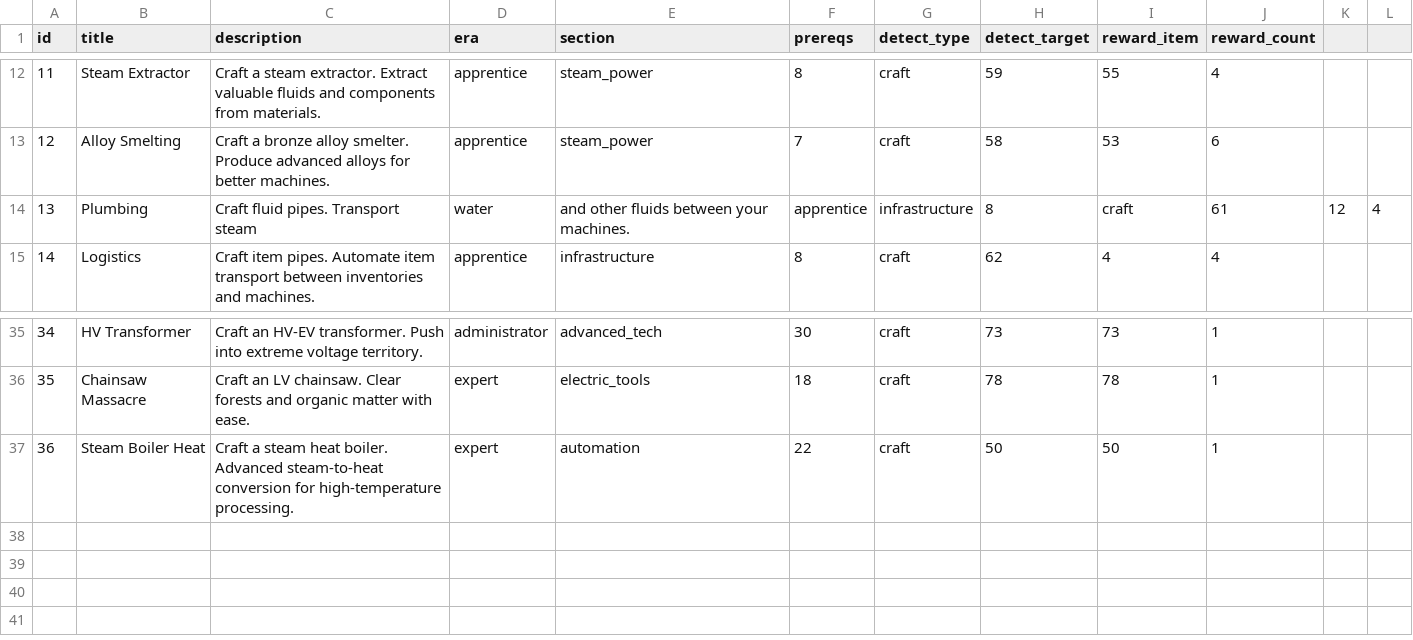
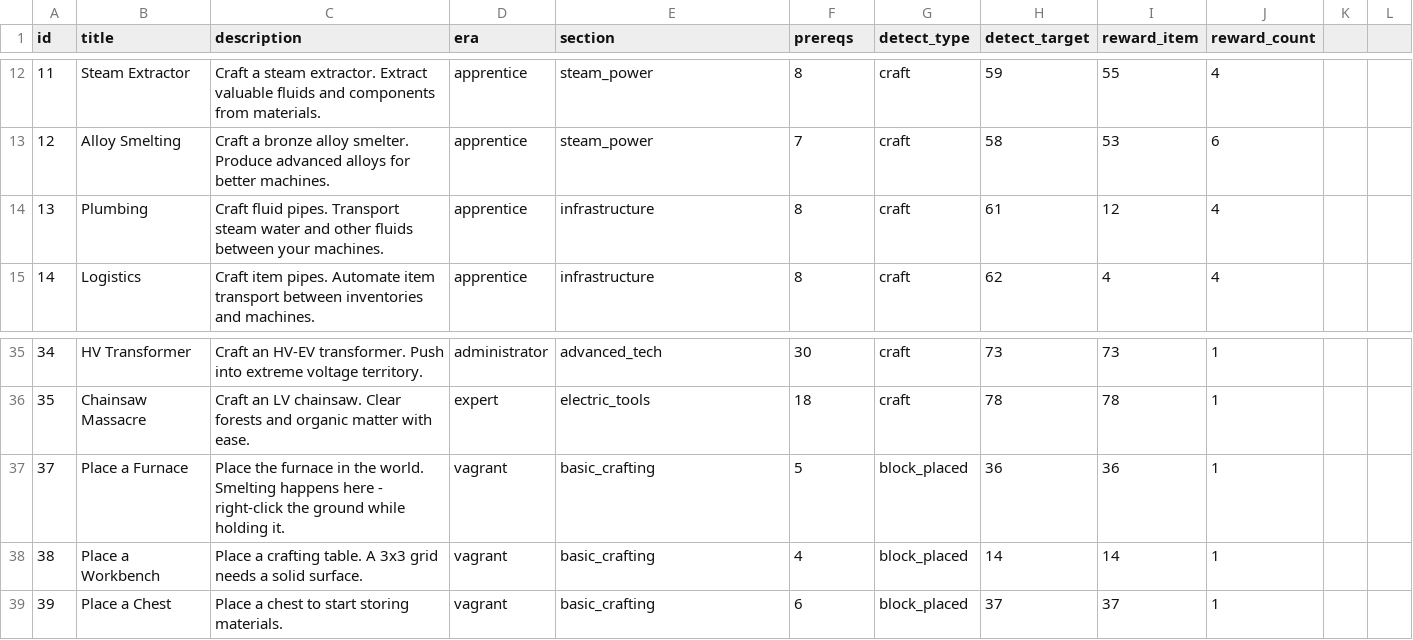
Before and after one commit to lexasub/gtnh-platform, a CSV file: data/quests/quests.csv, drawn as a sheet; only a part is shown, gaps mark what is left out.

Commit message:
fix(questbook): wire server-side detection, MetaDB CSV defs, topic split
- QuestManager: instantiate in simcored main, wire into craft + block-place
  pipeline (CraftRequestHandler, SetBlockCASHandler), seed LOCKED on join,
  loadProgress parses MetaDB raw 10+6n wire format
- QuestData::LoadGraph: parse quest_graph.json with validation against CSV
- MetaDB: loadQuestDefinitions() from quests.csv (definitions.go), route
  quest.completed, publish notification on quest.completed.notification
- data: drop duplicate quest 36, add block_placed quests 37/38/39, align
  detect_target to flat recipe ids
- closes GTNH-was ej1 srp hqy 6o9 d86 dvi 9yk opp

```diff
--- a/data/quests/quests.csv
+++ b/data/quests/quests.csv
@@ -13,3 +13,3 @@ id,title,description,era,section,prereqs,detect_type,detect_target,reward_item,r
 12,Alloy Smelting,Craft a bronze alloy smelter. Produce advanced alloys for better machines.,apprentice,steam_power,7,craft,58,53,6
-13,Plumbing,Craft fluid pipes. Transport steam, water, and other fluids between your machines.,apprentice,infrastructure,8,craft,61,12,4
+13,Plumbing,Craft fluid pipes. Transport steam water and other fluids between your machines.,apprentice,infrastructure,8,craft,61,12,4
 14,Logistics,Craft item pipes. Automate item transport between inventories and machines.,apprentice,infrastructure,8,craft,62,4,4
@@ -36,2 +36,4 @@ id,title,description,era,section,prereqs,detect_type,detect_target,reward_item,r
 35,Chainsaw Massacre,Craft an LV chainsaw. Clear forests and organic matter with ease.,expert,electric_tools,18,craft,78,78,1
-36,Steam Boiler Heat,Craft a steam heat boiler. Advanced steam-to-heat conversion for high-temperature processing.,expert,automation,22,craft,50,50,1
+37,Place a Furnace,Place the furnace in the world. Smelting happens here - right-click the ground while holding it.,vagrant,basic_crafting,5,block_placed,36,36,1
+38,Place a Workbench,Place a crafting table. A 3x3 grid needs a solid surface.,vagrant,basic_crafting,4,block_placed,14,14,1
+39,Place a Chest,Place a chest to start storing materials.,vagrant,basic_crafting,6,block_placed,37,37,1
```
Also changed, not shown: 25 other files.
